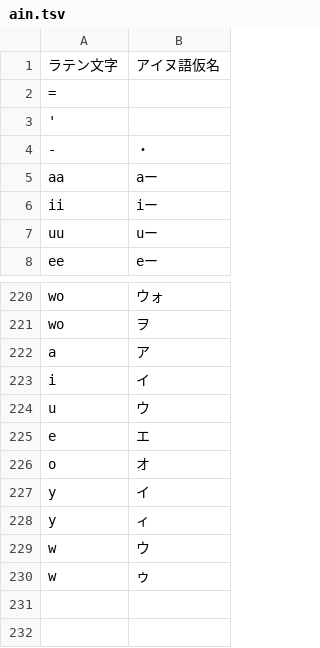
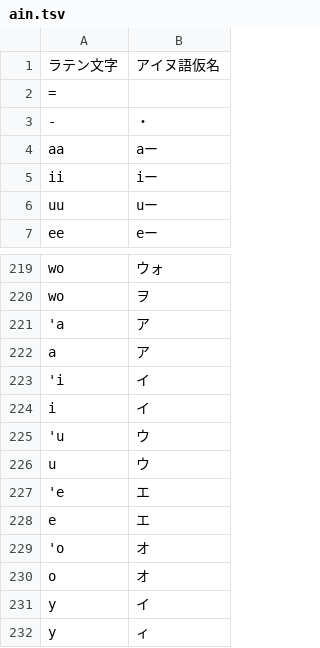
Before and after one commit to hulinguistics/huling, a TSV file: src/public/conv/ain.tsv, drawn as a sheet; only a part is shown, gaps mark what is left out; the shorter side is filled out with more unchanged rows.

Commit message:
add epiglottal plosive

```diff
--- a/src/public/conv/ain.tsv
+++ b/src/public/conv/ain.tsv
@@ -2,3 +2,2 @@
 =	
-'	
 -	・
@@ -221,6 +220,11 @@ wo	ウォ
 wo	ヲ
+'a	ア
 a	ア
+'i	イ
 i	イ
+'u	ウ
 u	ウ
+'e	エ
 e	エ
+'o	オ
 o	オ
```
